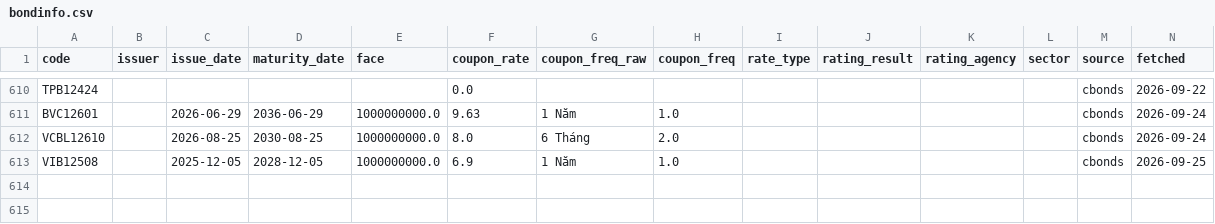
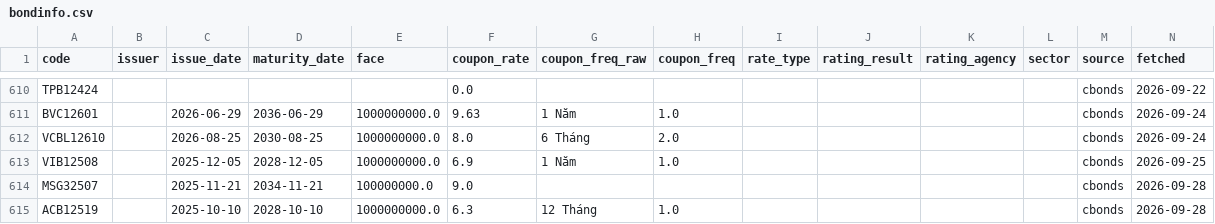
Before and after one commit to thanhnhaxinhdep/bond-dashboard, a CSV file: pipeline/bondinfo.csv, drawn as a sheet; only a part is shown, gaps mark what is left out; the diff names each change by its address in the sheet, - before the commit and + after, or states it on an @@ line.

```diff
--- a/pipeline/bondinfo.csv
+++ b/pipeline/bondinfo.csv
+row 614: MSG32507 |  | 2025-11-21 | 2034-11-21 | 100000000.0 | 9.0 |  |  |  |  |  |  | cbonds | 2026-09-28
+row 615: ACB12519 |  | 2025-10-10 | 2028-10-10 | 1000000000.0 | 6.3 | 12 Tháng | 1.0 |  |  |  |  | cbonds | 2026-09-28
```
Also changed, not shown: pipeline/credit_rating/output/sniratings_xhtn_history.csv, pipeline/credit_rating/output/tmr_xhtn_history.csv, 36 other files.
